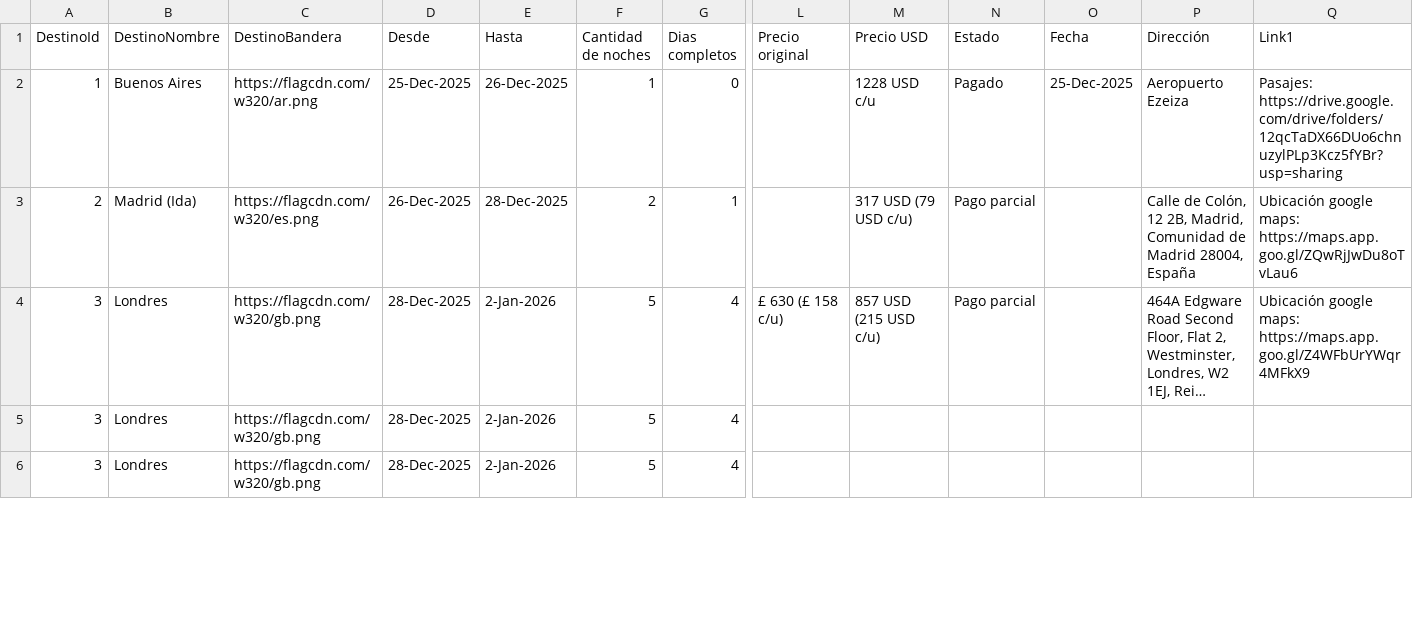
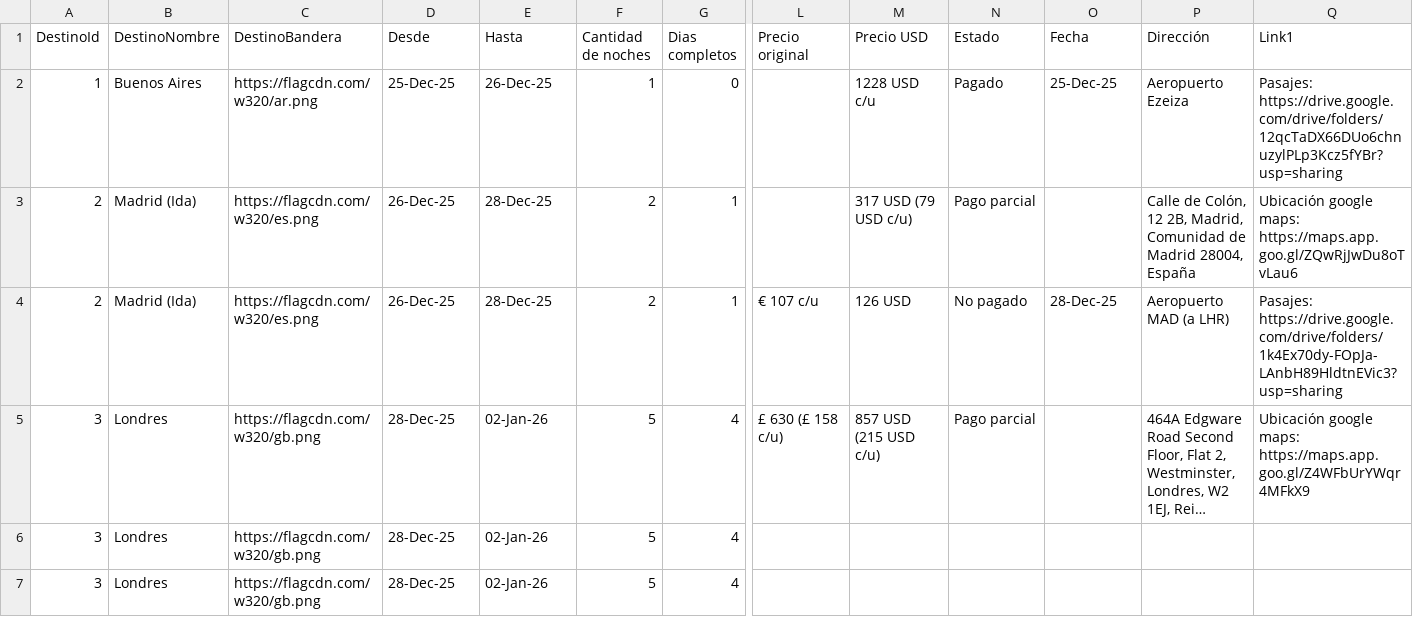
Before and after one commit to lucianomoral/euroviaje-app, a CSV file: euroviaje2.csv, drawn as a sheet; only a part is shown, gaps mark what is left out; long unchanged cells end in …; addresses are those after the commit; rows hold the shown columns only; the diff covers the shown part only; the diff names each change by its address in the sheet, - before the commit and + after, or states it on an @@ line.

Commit message:
Info de itinerario actualizada

```diff
--- a/euroviaje2.csv
+++ b/euroviaje2.csv
-D2 (Desde): 25-Dec-2025
+D2 (Desde): 25-Dec-25
-E2 (Hasta): 26-Dec-2025
+E2 (Hasta): 26-Dec-25
-O2 (Fecha): 25-Dec-2025
+O2 (Fecha): 25-Dec-25
-D3 (Desde): 26-Dec-2025
+D3 (Desde): 26-Dec-25
-E3 (Hasta): 28-Dec-2025
+E3 (Hasta): 28-Dec-25
+row 4: 2 | Madrid (Ida) | https://flagcdn.com/w320/es.png | 26-Dec-25 | 28-Dec-25 | 2 | 1 | € 107 c/u | 126 USD | No pagado | 28-Dec-25 | Aeropuerto MAD (a LHR) | Pasajes: https://drive.google.com/drive/folders/1k4Ex70dy-FOpJa-LAnbH89HldtnEVic3?usp=sharing
-D5:D7 (Desde): 28-Dec-2025
+D5:D7 (Desde): 28-Dec-25
-E5:E7 (Hasta): 2-Jan-2026
+E5:E7 (Hasta): 02-Jan-26
```
Also changed, not shown: 2 added rows and 35 edited cells elsewhere in this file.
